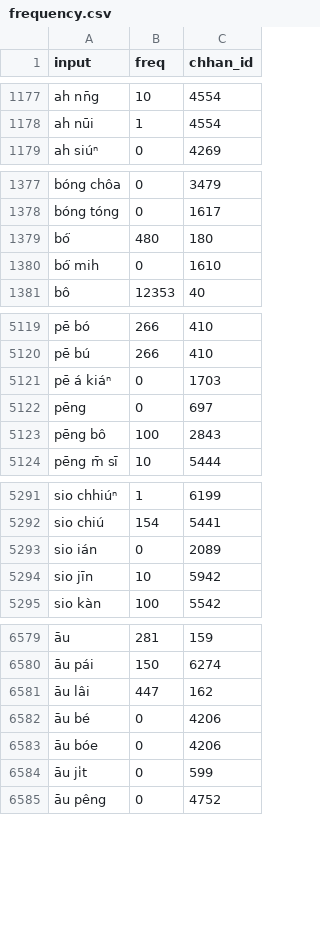
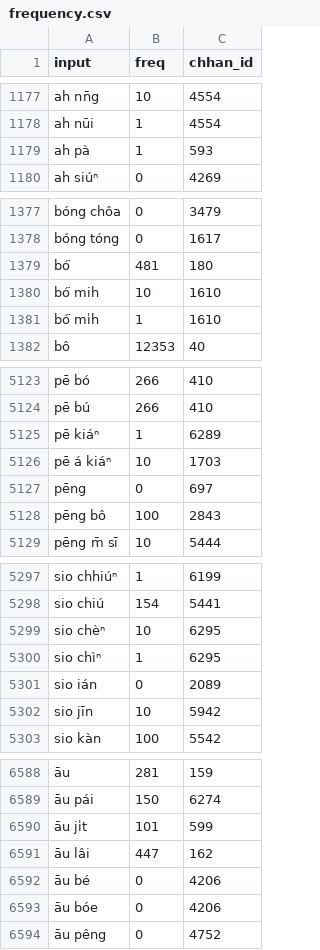
Before and after one commit to aiongg/khiin-data, a CSV file: data/frequency.csv, drawn as a sheet; only a part is shown, gaps mark what is left out; removed rows and columns are numbered as before the commit, all else as after; the diff covers the shown part only; the diff names each change by its address in the sheet, - before the commit and + after, or states it on an @@ line.

```diff
--- a/data/frequency.csv
+++ b/data/frequency.csv
+row 1179: ah pà | 1 | 593
-B1379 (freq): 480
+B1379 (freq): 481
-B1380 (freq): 0
+B1380 (freq): 10
+row 1381: bó͘ mi̍h | 1 | 1610
+row 5125: pē kiáⁿ | 1 | 6289
-B5126 (freq): 0
+B5126 (freq): 10
+row 5299: sio chèⁿ | 10 | 6295
+row 5300: sio chìⁿ | 1 | 6295
+row 6590: āu ji̍t | 101 | 599
-row 6584: āu ji̍t | 0 | 599
```
Also changed, not shown: 7 added rows, 3 removed rows and 37 edited cells elsewhere in this file, data/conversions_all.csv.
